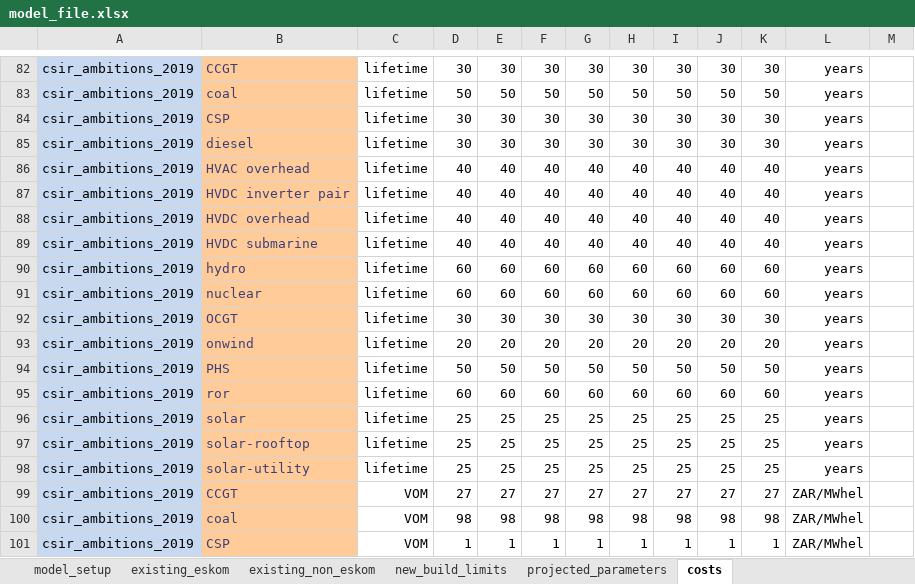
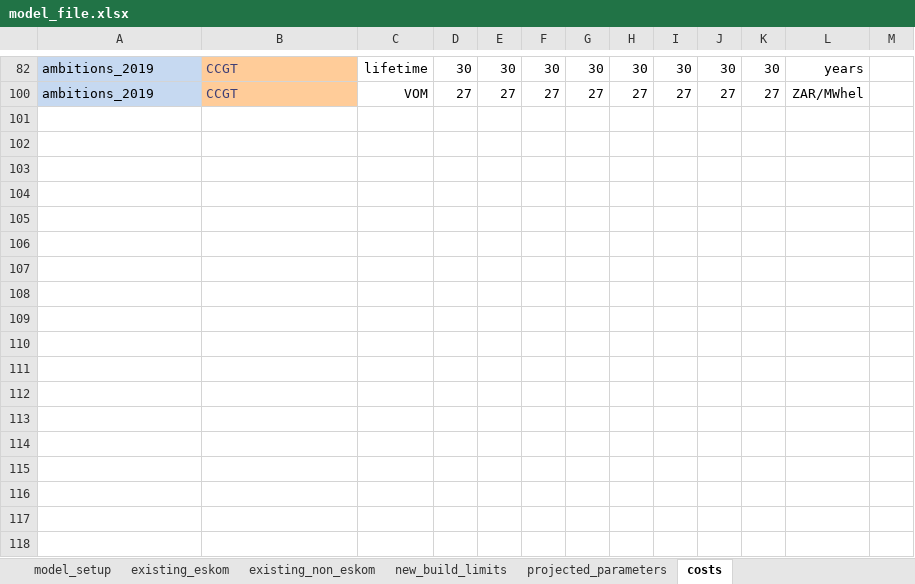
Before and after one commit to agma0/pypsa-rsa, an Excel workbook: model_file.xlsx, sheet costs, drawn as a sheet; only a part is shown, gaps mark what is left out; values as stored, in another font and other column widths than the file's, no borders; charts and pictures not drawn; removed rows and columns are numbered as before the commit, all else as after; the diff covers the shown part only; the diff names each change by its address in the sheet, - before the commit and + after, or states it on an @@ line.

```diff
--- a/model_file.xlsx (sheet costs)
+++ b/model_file.xlsx (sheet costs)
-A82: csir_ambitions_2019
+A82: ambitions_2019
-row 83: csir_ambitions_2019 | coal | lifetime | 50 | 50 | 50 | 50 | 50 | 50 | 50 | 50 | years
-row 84: csir_ambitions_2019 | CSP | lifetime | 30 | 30 | 30 | 30 | 30 | 30 | 30 | 30 | years
-row 85: csir_ambitions_2019 | diesel | lifetime | 30 | 30 | 30 | 30 | 30 | 30 | 30 | 30 | years
-row 86: csir_ambitions_2019 | HVAC overhead | lifetime | 40 | 40 | 40 | 40 | 40 | 40 | 40 | 40 | years
-row 87: csir_ambitions_2019 | HVDC inverter pair | lifetime | 40 | 40 | 40 | 40 | 40 | 40 | 40 | 40 | years
-row 88: csir_ambitions_2019 | HVDC overhead | lifetime | 40 | 40 | 40 | 40 | 40 | 40 | 40 | 40 | years
-row 89: csir_ambitions_2019 | HVDC submarine | lifetime | 40 | 40 | 40 | 40 | 40 | 40 | 40 | 40 | years
-row 90: csir_ambitions_2019 | hydro | lifetime | 60 | 60 | 60 | 60 | 60 | 60 | 60 | 60 | years
-row 91: csir_ambitions_2019 | nuclear | lifetime | 60 | 60 | 60 | 60 | 60 | 60 | 60 | 60 | years
-row 92: csir_ambitions_2019 | OCGT | lifetime | 30 | 30 | 30 | 30 | 30 | 30 | 30 | 30 | years
-row 93: csir_ambitions_2019 | onwind | lifetime | 20 | 20 | 20 | 20 | 20 | 20 | 20 | 20 | years
-row 94: csir_ambitions_2019 | PHS | lifetime | 50 | 50 | 50 | 50 | 50 | 50 | 50 | 50 | years
-row 95: csir_ambitions_2019 | ror | lifetime | 60 | 60 | 60 | 60 | 60 | 60 | 60 | 60 | years
-row 96: csir_ambitions_2019 | solar | lifetime | 25 | 25 | 25 | 25 | 25 | 25 | 25 | 25 | years
-row 97: csir_ambitions_2019 | solar-rooftop | lifetime | 25 | 25 | 25 | 25 | 25 | 25 | 25 | 25 | years
-row 98: csir_ambitions_2019 | solar-utility | lifetime | 25 | 25 | 25 | 25 | 25 | 25 | 25 | 25 | years
-A100: csir_ambitions_2019
+A100: ambitions_2019
-row 100: csir_ambitions_2019 | coal | VOM | 98 | 98 | 98 | 98 | 98 | 98 | 98 | 98 | ZAR/MWhel
-row 101: csir_ambitions_2019 | CSP | VOM | 1 | 1 | 1 | 1 | 1 | 1 | 1 | 1 | ZAR/MWhel
```
Also changed, not shown: 81 removed rows and 4 edited cells elsewhere in this sheet, sheet existing_non_eskom, sheet existing_eskom, sheet new_build_limits, sheet projected_parameters, sheet model_setup, formulas that keep their value, hidden cells, 26 other files.
